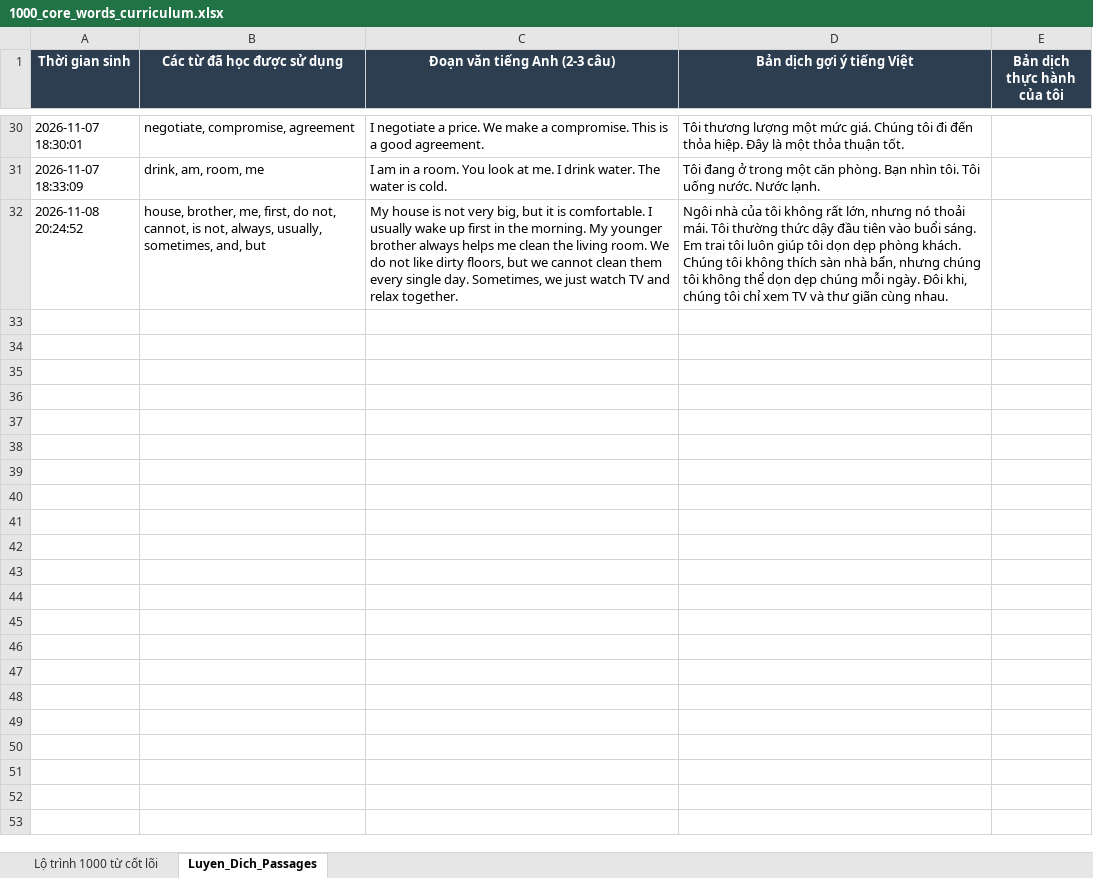
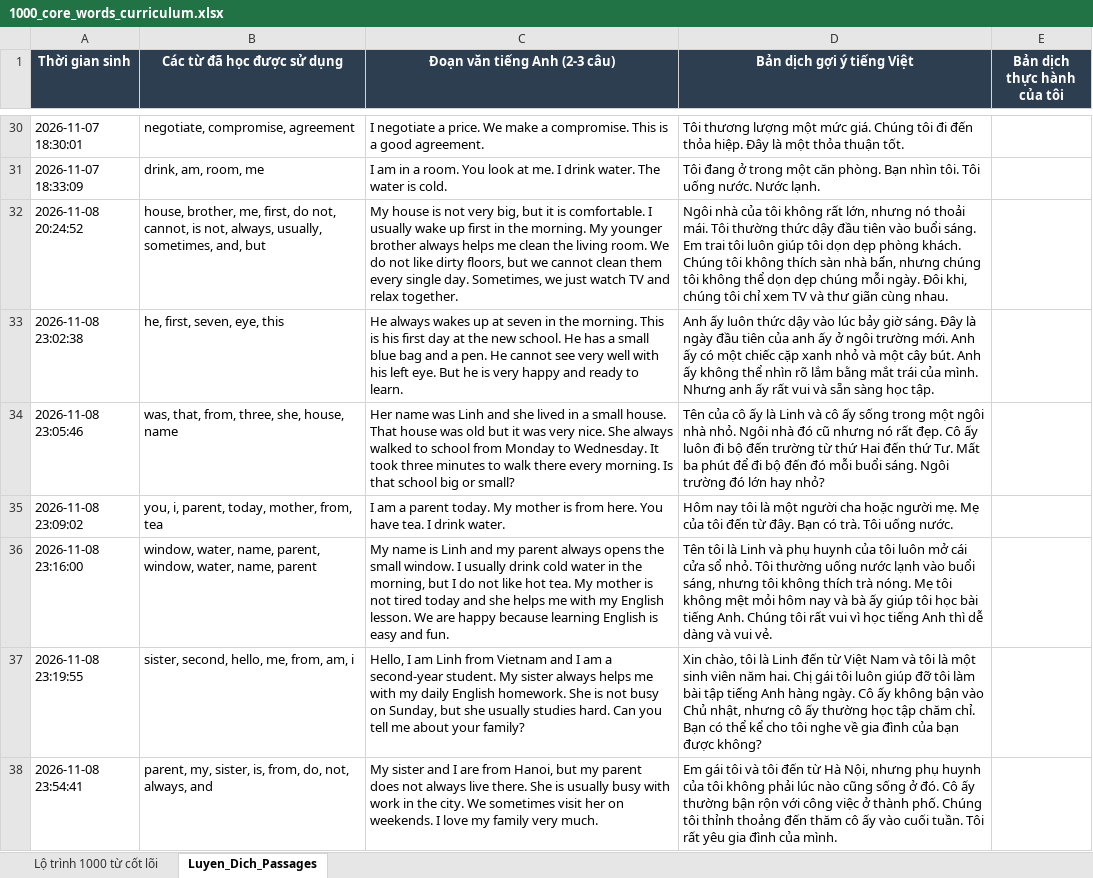
Before and after one commit to maithanhcong/gemini-live-english-tutor, an Excel workbook: data/1000_core_words_curriculum.xlsx, sheet Luyen_Dich_Passages, drawn as a sheet; only a part is shown, gaps mark what is left out; values as stored, in another font and other column widths than the file's, no borders; the diff names each change by its address in the sheet, - before the commit and + after, or states it on an @@ line.

```diff
--- a/data/1000_core_words_curriculum.xlsx (sheet Luyen_Dich_Passages)
+++ b/data/1000_core_words_curriculum.xlsx (sheet Luyen_Dich_Passages)
+row 33: 2026-11-08 23:02:38 | he, first, seven, eye, this | He always wakes up at seven in the morning. This is his first day at the new school. He has a small blue bag and a pen. He cannot see very well with his left eye. But he is very happy and ready to learn. | Anh ấy luôn thức dậy vào lúc bảy giờ sáng. Đây là ngày đầu tiên của anh ấy ở ngôi trường mới. Anh ấy có một chiếc cặp xanh nhỏ và một cây bút. Anh ấy không thể nhìn rõ lắm bằng mắt trái của mình. Nhưng anh ấy rất vui và sẵn sàng học tập.
+row 34: 2026-11-08 23:05:46 | was, that, from, three, she, house, name | Her name was Linh and she lived in a small house. That house was old but it was very nice. She always walked to school from Monday to Wednesday. It took three minutes to walk there every morning. Is that school big or small? | Tên của cô ấy là Linh và cô ấy sống trong một ngôi nhà nhỏ. Ngôi nhà đó cũ nhưng nó rất đẹp. Cô ấy luôn đi bộ đến trường từ thứ Hai đến thứ Tư. Mất ba phút để đi bộ đến đó mỗi buổi sáng. Ngôi trường đó lớn hay nhỏ?
+row 35: 2026-11-08 23:09:02 | you, i, parent, today, mother, from, tea | I am a parent today. My mother is from here. You have tea. I drink water. | Hôm nay tôi là một người cha hoặc người mẹ. Mẹ của tôi đến từ đây. Bạn có trà. Tôi uống nước.
+row 36: 2026-11-08 23:16:00 | window, water, name, parent, window, water, name, parent | My name is Linh and my parent always opens the small window. I usually drink cold water in the morning, but I do not like hot tea. My mother is not tired today and she helps me with my English lesson. We are happy because learning English is easy and fun. | Tên tôi là Linh và phụ huynh của tôi luôn mở cái cửa sổ nhỏ. Tôi thường uống nước lạnh vào buổi sáng, nhưng tôi không thích trà nóng. Mẹ tôi không mệt mỏi hôm nay và bà ấy giúp tôi học bài tiếng Anh. Chúng tôi rất vui vì học tiếng Anh thì dễ dàng và vui vẻ.
+row 37: 2026-11-08 23:19:55 | sister, second, hello, me, from, am, i | Hello, I am Linh from Vietnam and I am a second-year student. My sister always helps me with my daily English homework. She is not busy on Sunday, but she usually studies hard. Can you tell me about your family? | Xin chào, tôi là Linh đến từ Việt Nam và tôi là một sinh viên năm hai. Chị gái tôi luôn giúp đỡ tôi làm bài tập tiếng Anh hàng ngày. Cô ấy không bận vào Chủ nhật, nhưng cô ấy thường học tập chăm chỉ. Bạn có thể kể cho tôi nghe về gia đình của bạn được không?
+row 38: 2026-11-08 23:54:41 | parent, my, sister, is, from, do, not, always, and | My sister and I are from Hanoi, but my parent does not always live there. She is usually busy with work in the city. We sometimes visit her on weekends. I love my family very much. | Em gái tôi và tôi đến từ Hà Nội, nhưng phụ huynh của tôi không phải lúc nào cũng sống ở đó. Cô ấy thường bận rộn với công việc ở thành phố. Chúng tôi thỉnh thoảng đến thăm cô ấy vào cuối tuần. Tôi rất yêu gia đình của mình.
```
Also changed, not shown: sheet Lộ trình 1000 từ cốt lõi, 20 other files.
